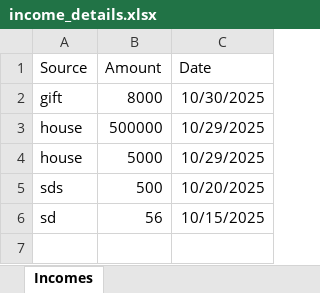
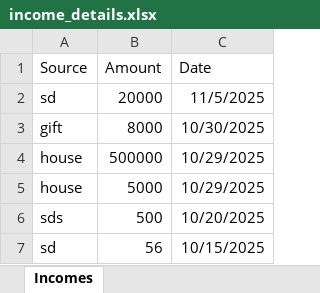
Before and after one commit to sheikhhaseeb937/Expense-Treacker, an Excel workbook: backend/income_details.xlsx, sheet Incomes, drawn as a sheet; values as stored, in another font and other column widths than the file's, no borders; the diff names each change by its address in the sheet, - before the commit and + after, or states it on an @@ line.

```diff
--- a/backend/income_details.xlsx (sheet Incomes)
+++ b/backend/income_details.xlsx (sheet Incomes)
+row 2: sd | 20000 | 11/5/2025
```
Also changed, not shown: backend/Expense_details.xlsx, 5 other files.
